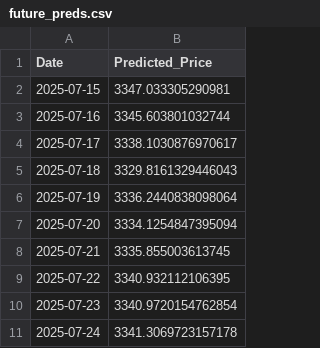
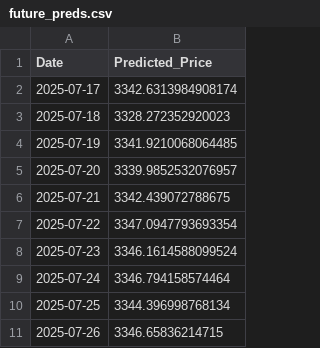
Before and after one commit to samirkj/vcc_project_team07, a CSV file: future_preds.csv, drawn as a sheet.

```diff
--- a/future_preds.csv
+++ b/future_preds.csv
@@ -1,11 +1,11 @@
 Date,Predicted_Price
-2025-07-15,3347.033305290981
-2025-07-16,3345.603801032744
-2025-07-17,3338.1030876970617
-2025-07-18,3329.8161329446043
-2025-07-19,3336.2440838098064
-2025-07-20,3334.1254847395094
-2025-07-21,3335.855003613745
-2025-07-22,3340.932112106395
-2025-07-23,3340.9720154762854
-2025-07-24,3341.3069723157178
+2025-07-17,3342.6313984908174
+2025-07-18,3328.272352920023
+2025-07-19,3341.9210068064485
+2025-07-20,3339.9852532076957
+2025-07-21,3342.439072788675
+2025-07-22,3347.0947793693354
+2025-07-23,3346.1614588099524
+2025-07-24,3346.794158574464
+2025-07-25,3344.396998768134
+2025-07-26,3346.65836214715
```
Also changed, not shown: daily_df.csv, 4 other files.
